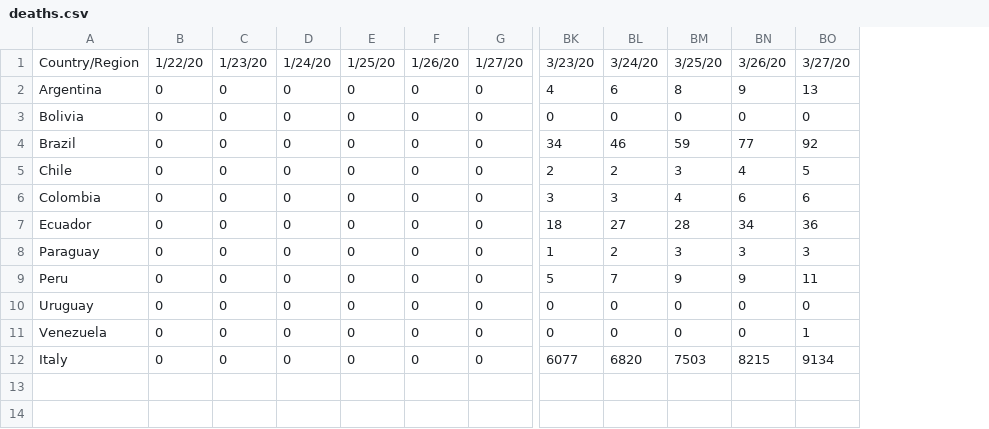
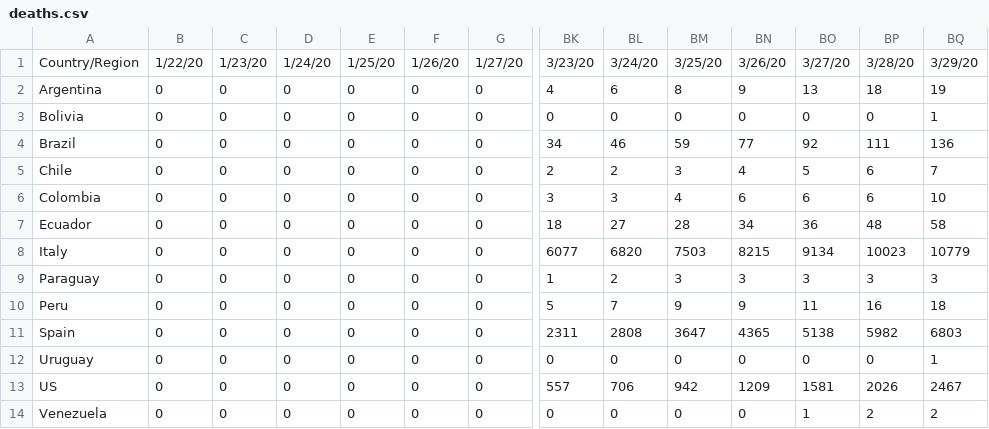
Before and after one commit to felipe-grandy/Covid-Demo, a CSV file: assets/deaths.csv, drawn as a sheet; only a part is shown, gaps mark what is left out; rows hold the shown columns only; the diff names each change by its address in the sheet, - before the commit and + after, or states it on an @@ line.

```diff
--- a/assets/deaths.csv
+++ b/assets/deaths.csv
+column BP, rows 1-7: 3/28/20 | 18 | 0 | 111 | 6 | 6 | 48; rows 9-10: 3 | 16; row 12: 0; row 14: 2
+column BQ, rows 1-7: 3/29/20 | 19 | 1 | 136 | 7 | 10 | 58; rows 9-10: 3 | 18; row 12: 1; row 14: 2
@@ row 12 moved to row 8: Italy @@
+row 11: Spain | 0 | 0 | 0 | 0 | 0 | 0 | 2311 | 2808 | 3647 | 4365 | 5138 | 5982 | 6803
+row 13: US | 0 | 0 | 0 | 0 | 0 | 0 | 557 | 706 | 942 | 1209 | 1581 | 2026 | 2467
```
Also changed, not shown: assets/confirmed.csv, 6 other files.
